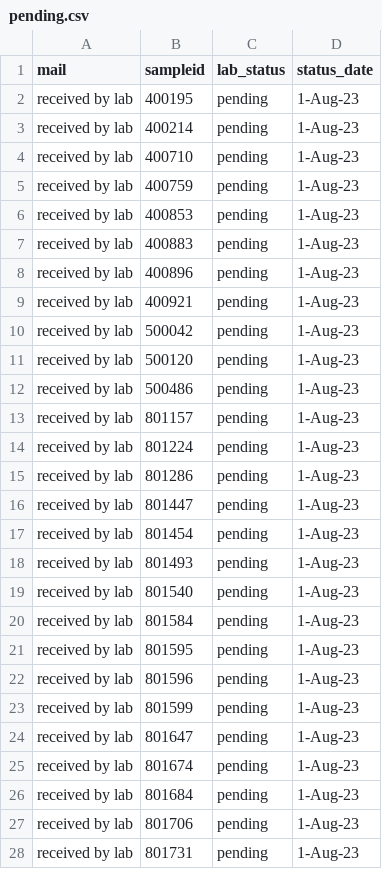
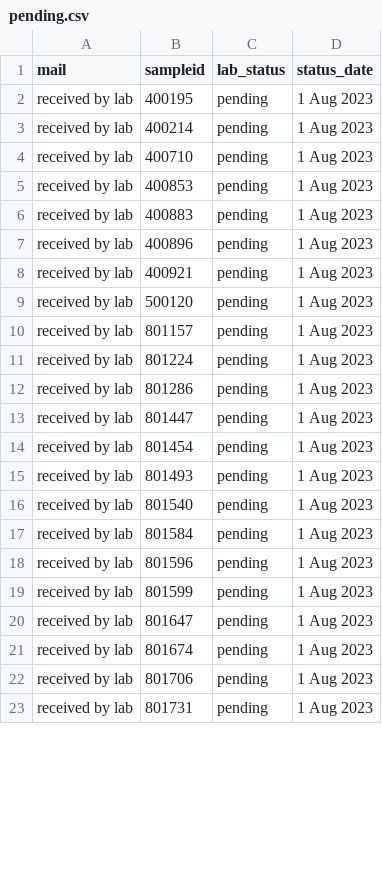
Before and after one commit to opioiddatalab/drugchecking, a CSV file: status/pending.csv, drawn as a sheet; only a part is shown; the diff covers the shown part only.

Commit message:
Update pending.csv

```diff
--- a/status/pending.csv
+++ b/status/pending.csv
@@ -1,28 +1,23 @@
 mail,sampleid,lab_status,status_date
-received by lab,400195,pending,1-Aug-23
-received by lab,400214,pending,1-Aug-23
-received by lab,400710,pending,1-Aug-23
-received by lab,400759,pending,1-Aug-23
-received by lab,400853,pending,1-Aug-23
-received by lab,400883,pending,1-Aug-23
-received by lab,400896,pending,1-Aug-23
-received by lab,400921,pending,1-Aug-23
-received by lab,500042,pending,1-Aug-23
-received by lab,500120,pending,1-Aug-23
-received by lab,500486,pending,1-Aug-23
-received by lab,801157,pending,1-Aug-23
-received by lab,801224,pending,1-Aug-23
-received by lab,801286,pending,1-Aug-23
-received by lab,801447,pending,1-Aug-23
-received by lab,801454,pending,1-Aug-23
-received by lab,801493,pending,1-Aug-23
-received by lab,801540,pending,1-Aug-23
-received by lab,801584,pending,1-Aug-23
-received by lab,801595,pending,1-Aug-23
-received by lab,801596,pending,1-Aug-23
-received by lab,801599,pending,1-Aug-23
-received by lab,801647,pending,1-Aug-23
-received by lab,801674,pending,1-Aug-23
-received by lab,801684,pending,1-Aug-23
-received by lab,801706,pending,1-Aug-23
-received by lab,801731,pending,1-Aug-23
+"received by lab","400195","pending"," 1 Aug 2023"
+"received by lab","400214","pending"," 1 Aug 2023"
+"received by lab","400710","pending"," 1 Aug 2023"
+"received by lab","400853","pending"," 1 Aug 2023"
+"received by lab","400883","pending"," 1 Aug 2023"
+"received by lab","400896","pending"," 1 Aug 2023"
+"received by lab","400921","pending"," 1 Aug 2023"
+"received by lab","500120","pending"," 1 Aug 2023"
+"received by lab","801157","pending"," 1 Aug 2023"
+"received by lab","801224","pending"," 1 Aug 2023"
+"received by lab","801286","pending"," 1 Aug 2023"
+"received by lab","801447","pending"," 1 Aug 2023"
+"received by lab","801454","pending"," 1 Aug 2023"
+"received by lab","801493","pending"," 1 Aug 2023"
+"received by lab","801540","pending"," 1 Aug 2023"
+"received by lab","801584","pending"," 1 Aug 2023"
+"received by lab","801596","pending"," 1 Aug 2023"
+"received by lab","801599","pending"," 1 Aug 2023"
+"received by lab","801647","pending"," 1 Aug 2023"
+"received by lab","801674","pending"," 1 Aug 2023"
+"received by lab","801706","pending"," 1 Aug 2023"
+"received by lab","801731","pending"," 1 Aug 2023"
```
Also changed, not shown: 1 removed row and 14 edited cells elsewhere in this file.
